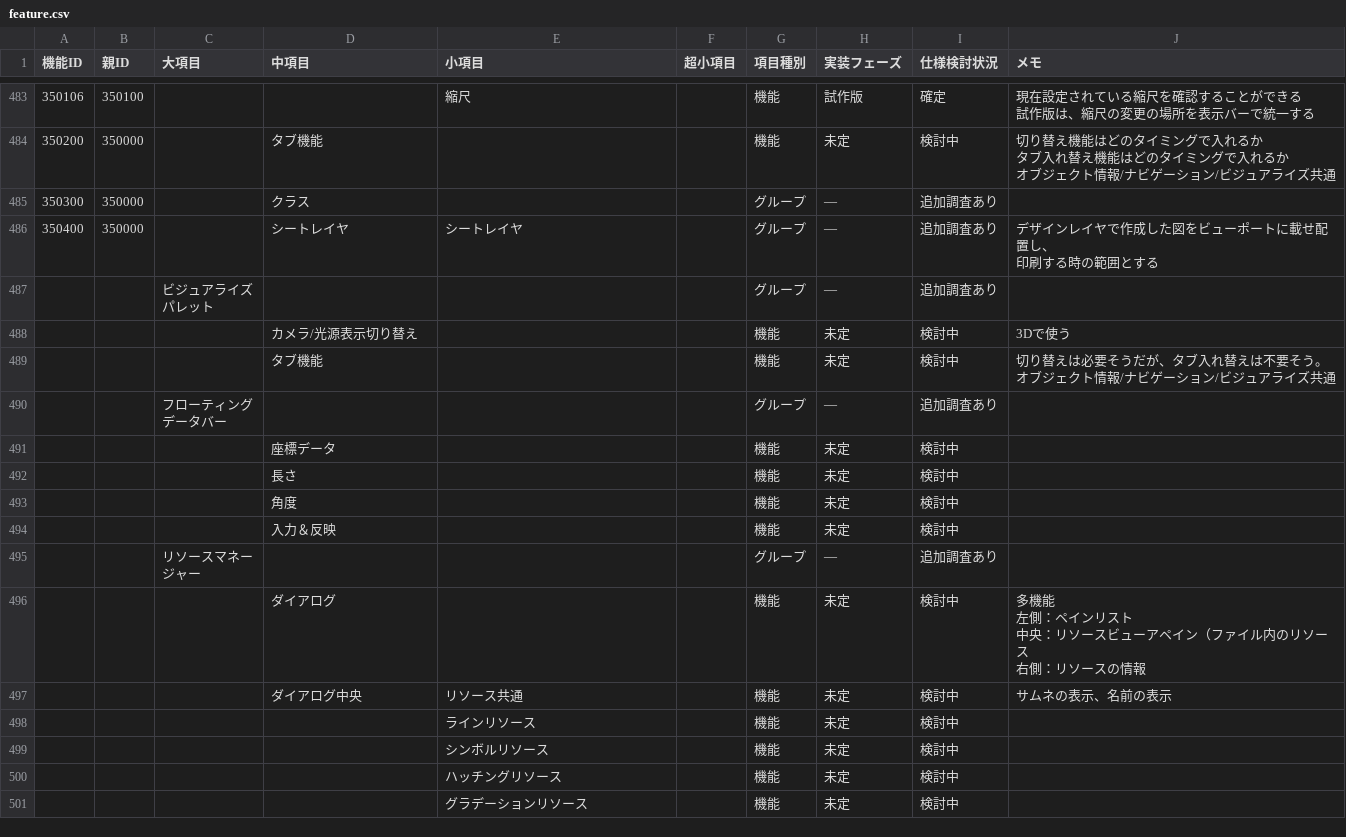
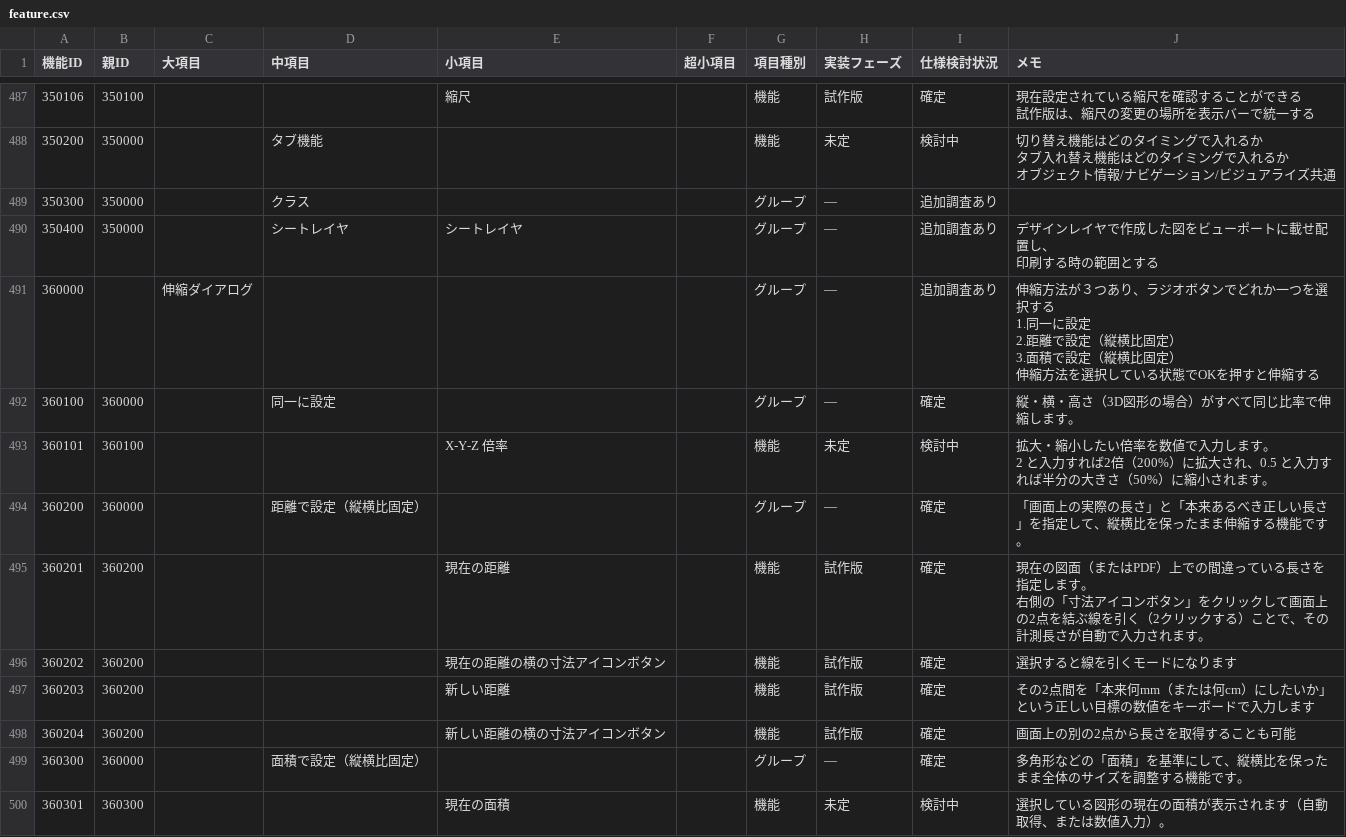
Before and after one commit to Match6974/StageCAD, a CSV file: docs/specs/feature.csv, drawn as a sheet; only a part is shown, gaps mark what is left out; the shorter side is filled out with more unchanged rows; ↵ is a line break in a cell; the diff covers the shown part only; the diff names each change by its address in the sheet, - before the commit and + after, or states it on an @@ line.

```diff
--- a/docs/specs/feature.csv
+++ b/docs/specs/feature.csv
+row 491: 360000 |  | 伸縮ダイアログ |  |  |  | グループ | — | 追加調査あり | 伸縮方法が３つあり、ラジオボタンでどれか一つを選択する ↵ 1.同一に設定 ↵ 2.距離で設定（縦横比固定） ↵ 3.面積で設定（縦横比固定） ↵ 伸縮方法を選択している状態でOKを押すと伸縮する
+row 492: 360100 | 360000 |  | 同一に設定 |  |  | グループ | — | 確定 | 縦・横・高さ（3D図形の場合）がすべて同じ比率で伸縮します。
+row 493: 360101 | 360100 |  |  | X-Y-Z 倍率 |  | 機能 | 未定 | 検討中 | 拡大・縮小したい倍率を数値で入力します。 ↵ 2 と入力すれば2倍（200%）に拡大され、0.5 と入力すれば半分の大きさ（50%）に縮小されます。
+row 494: 360200 | 360000 |  | 距離で設定（縦横比固定） |  |  | グループ | — | 確定 | 「画面上の実際の長さ」と「本来あるべき正しい長さ」を指定して、縦横比を保ったまま伸縮する機能です。
+row 495: 360201 | 360200 |  |  | 現在の距離 |  | 機能 | 試作版 | 確定 | 現在の図面（またはPDF）上での間違っている長さを指定します。 ↵ 右側の「寸法アイコンボタン」をクリックして画面上の2点を結ぶ線を引く（2クリックする）ことで、その計測長さが自動で入力されます。
+row 496: 360202 | 360200 |  |  | 現在の距離の横の寸法アイコンボタン |  | 機能 | 試作版 | 確定 | 選択すると線を引くモードになります
+row 497: 360203 | 360200 |  |  | 新しい距離 |  | 機能 | 試作版 | 確定 | その2点間を「本来何mm（または何cm）にしたいか」という正しい目標の数値をキーボードで入力します
+row 498: 360204 | 360200 |  |  | 新しい距離の横の寸法アイコンボタン |  | 機能 | 試作版 | 確定 | 画面上の別の2点から長さを取得することも可能
+row 499: 360300 | 360000 |  | 面積で設定（縦横比固定） |  |  | グループ | — | 確定 | 多角形などの「面積」を基準にして、縦横比を保ったまま全体のサイズを調整する機能です。
+row 500: 360301 | 360300 |  |  | 現在の面積 |  | 機能 | 未定 | 検討中 | 選択している図形の現在の面積が表示されます（自動取得、または数値入力）。
```
Also changed, not shown: 13 added rows, 1 removed row and 17 edited cells elsewhere in this file.
